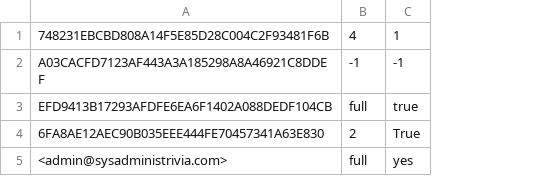
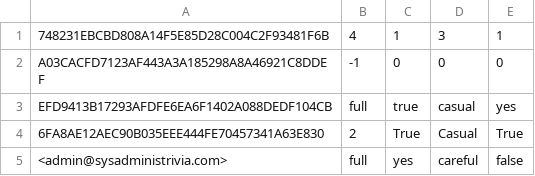
Before and after one commit to johnnybubonic/OpTools, a CSV file: gpg/kant/testbatch.kant.csv, drawn as a sheet; the diff names each change by its address in the sheet, - before the commit and + after, or states it on an @@ line.

```diff
--- a/gpg/kant/testbatch.kant.csv
+++ b/gpg/kant/testbatch.kant.csv
+column D, rows 1-5: 3 | 0 | casual | Casual | careful
+column E, rows 1-5: 1 | 0 | yes | True | false
-C2: -1
+C2: 0
```
Also changed, not shown: gpg/kant/commented.testbatch.kant.csv, 6 other files.
